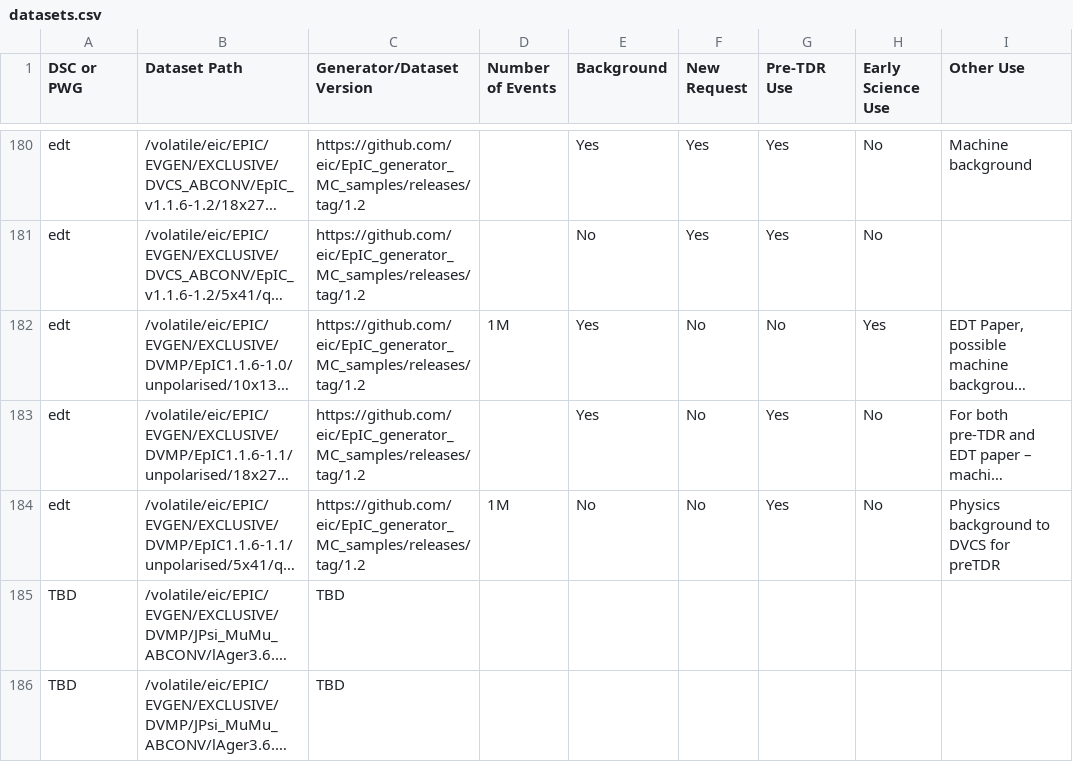
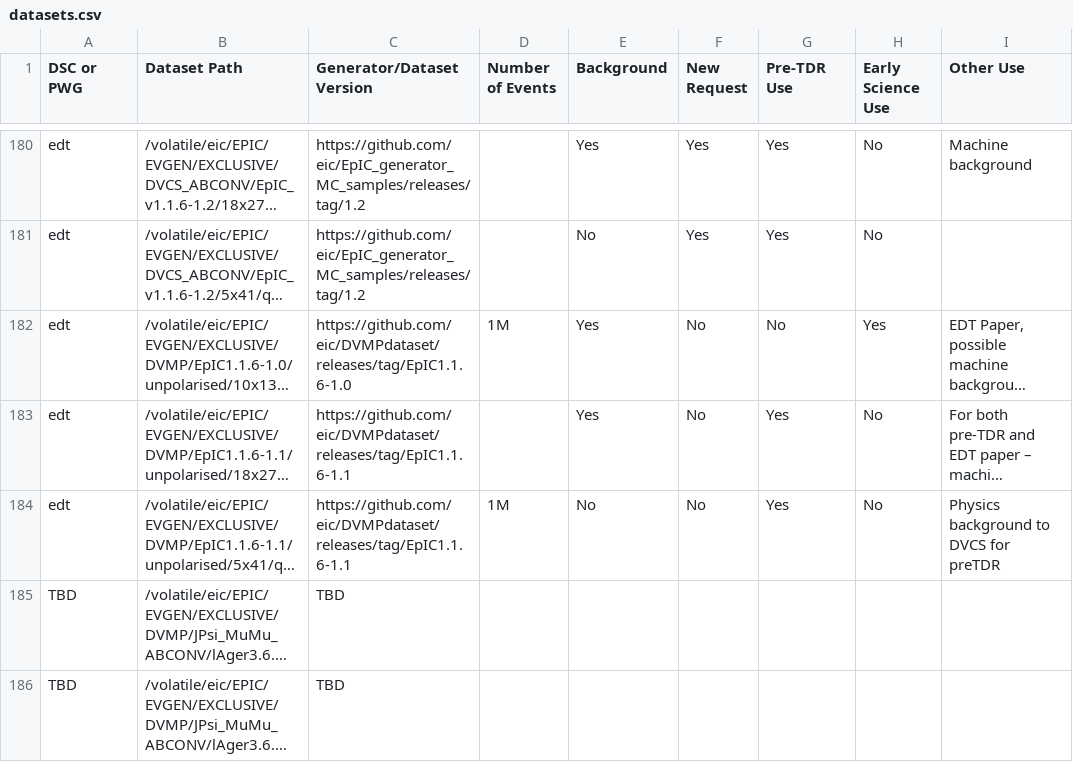
Before and after one commit to eic/epic-prod, a CSV file: docs/_data/datasets.csv, drawn as a sheet; only a part is shown, gaps mark what is left out; long unchanged cells end in …; the diff names each change by its address in the sheet, - before the commit and + after, or states it on an @@ line.

```diff
--- a/docs/_data/datasets.csv
+++ b/docs/_data/datasets.csv
-C182 (Generator/Dataset Version): https://github.com/eic/EpIC_generator_MC_samples/releases/tag/1.2
+C182 (Generator/Dataset Version): https://github.com/eic/DVMPdataset/releases/tag/EpIC1.1.6-1.0
-C183:C184 (Generator/Dataset Version): https://github.com/eic/EpIC_generator_MC_samples/releases/tag/1.2
+C183:C184 (Generator/Dataset Version): https://github.com/eic/DVMPdataset/releases/tag/EpIC1.1.6-1.1
```
